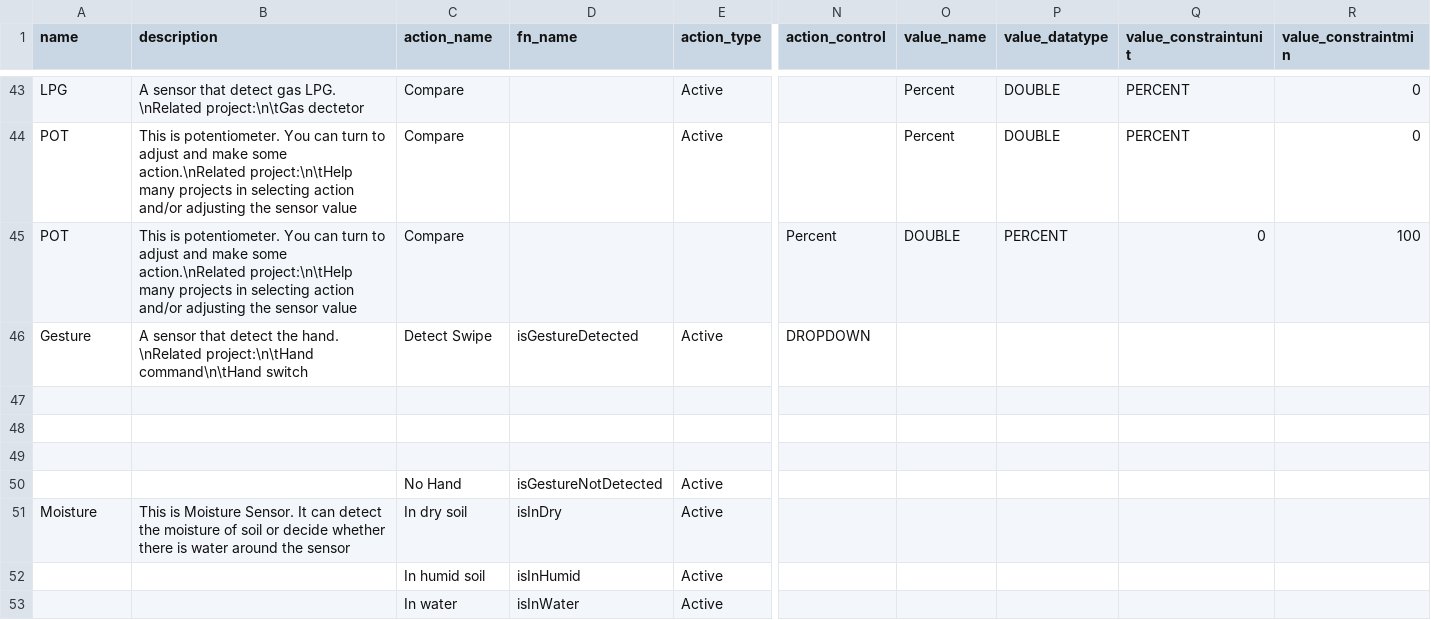
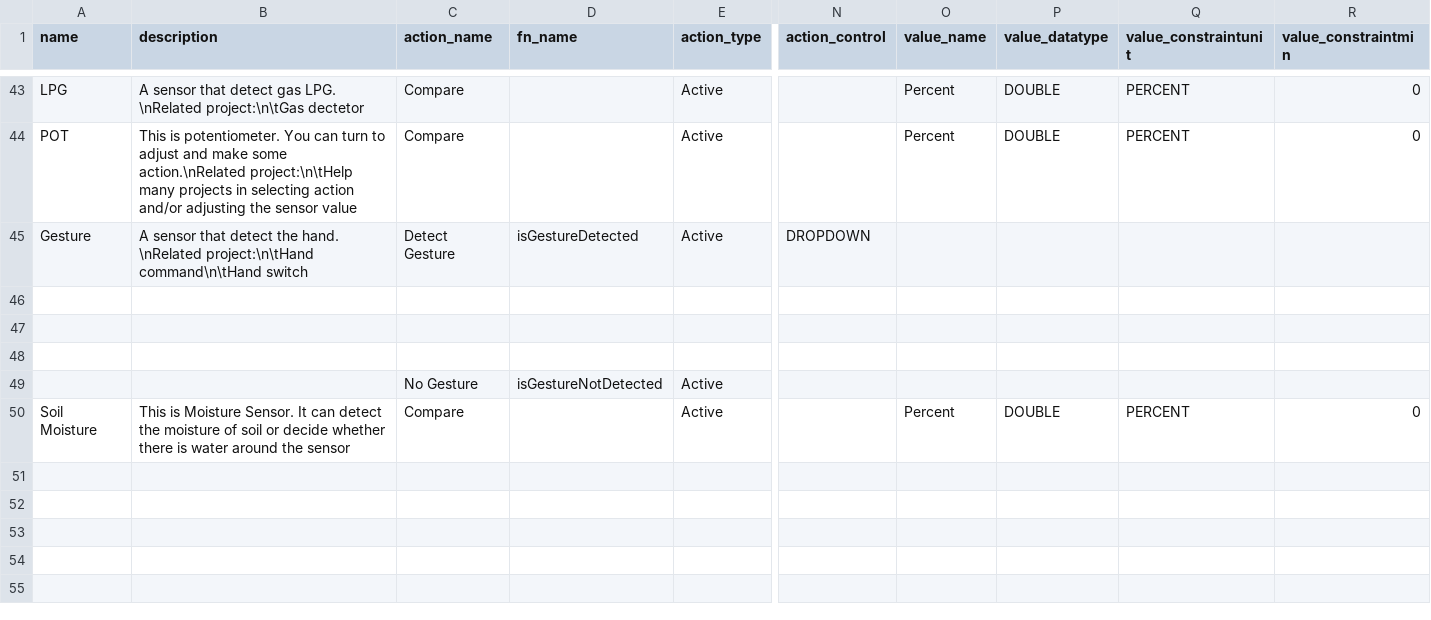
Before and after one commit to InGarage/MakerPlayGround_Library, a CSV file: newscript/genericinputdevice.csv, drawn as a sheet; only a part is shown, gaps mark what is left out; removed rows and columns are numbered as before the commit, all else as after; rows hold the shown columns only; the diff names each change by its address in the sheet, - before the commit and + after, or states it on an @@ line.

```diff
--- a/newscript/genericinputdevice.csv
+++ b/newscript/genericinputdevice.csv
-row 45: POT | This is potentiometer. You can turn to adjust and make some action.\nRelated project:\n\tHelp many projects in selecting action and/or adjusting the sensor value | Compare |  |  | Percent | DOUBLE | PERCENT | 0 | 100
-C45 (action_name): Detect Swipe
+C45 (action_name): Detect Gesture
-C49 (action_name): No Hand
+C49 (action_name): No Gesture
-row 51: Moisture | This is Moisture Sensor. It can detect the moisture of soil or decide whether there is water around the sensor | In dry soil | isInDry | Active
-row 52:  |  | In humid soil | isInHumid | Active
-row 53:  |  | In water | isInWater | Active
+row 50: Soil Moisture | This is Moisture Sensor. It can detect the moisture of soil or decide whether there is water around the sensor | Compare |  | Active |  | Percent | DOUBLE | PERCENT | 0
```
Also changed, not shown: newscript/actualdevice.csv, newscript/genericoutputdevice.csv, 5 other files.
